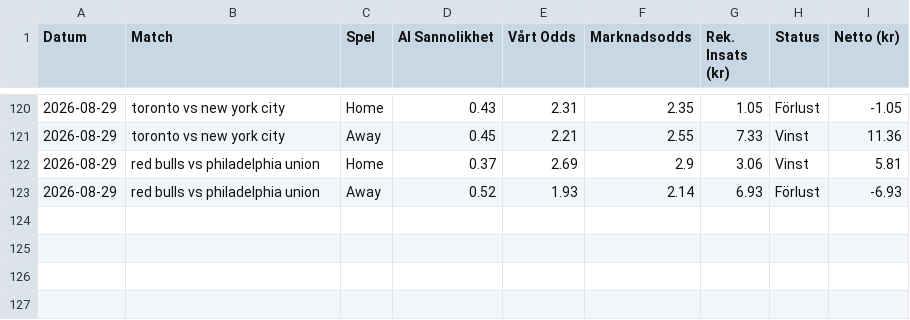
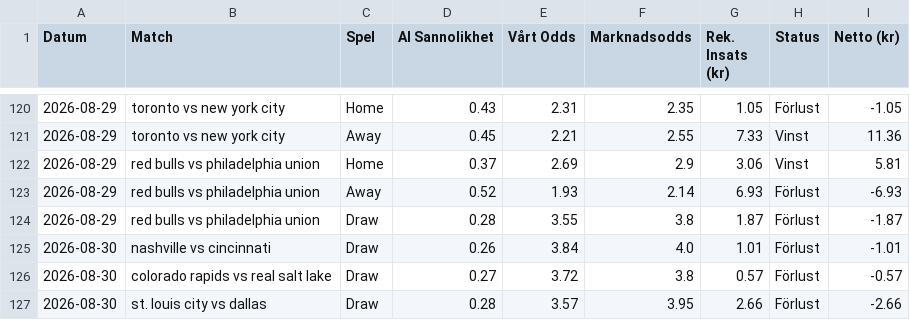
Before and after one commit to bjorndalman/website, a CSV file: data/betting_history.csv, drawn as a sheet; only a part is shown, gaps mark what is left out.

Commit message:
🏆 Automatisk synk: Ny bot-data och JSON-filer

```diff
--- a/data/betting_history.csv
+++ b/data/betting_history.csv
@@ -123 +123,5 @@ Datum,Match,Spel,AI Sannolikhet,Vårt Odds,Marknadsodds,Rek. Insats (kr),Status,
 2026-08-29,red bulls vs philadelphia union,Away,0.52,1.93,2.14,6.93,Förlust,-6.93
+2026-08-29,red bulls vs philadelphia union,Draw,0.28,3.55,3.8,1.87,Förlust,-1.87
+2026-08-30,nashville vs cincinnati,Draw,0.26,3.84,4.0,1.01,Förlust,-1.01
+2026-08-30,colorado rapids vs real salt lake,Draw,0.27,3.72,3.8,0.57,Förlust,-0.57
+2026-08-30,st. louis city vs dallas,Draw,0.28,3.57,3.95,2.66,Förlust,-2.66
```
Also changed, not shown: data/portfolio_summary.csv, 2 other files.
